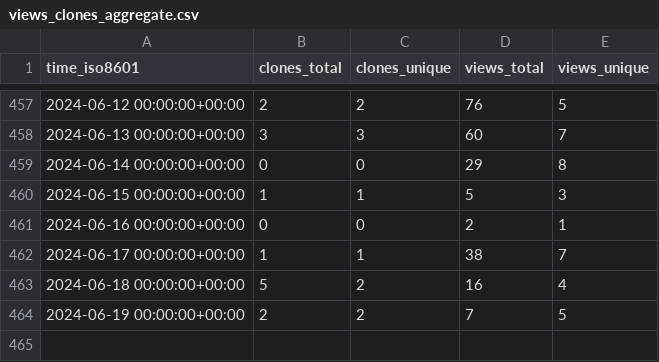
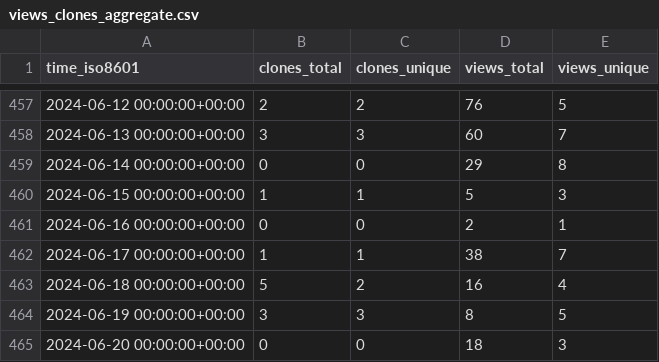
Before and after one commit to jiyuuchc/lacss, a CSV file: jiyuuchc/lacss/ghrs-data/views_clones_aggregate.csv, drawn as a sheet; only a part is shown, gaps mark what is left out.

```diff
--- a/jiyuuchc/lacss/ghrs-data/views_clones_aggregate.csv
+++ b/jiyuuchc/lacss/ghrs-data/views_clones_aggregate.csv
@@ -463,2 +463,3 @@ time_iso8601,clones_total,clones_unique,views_total,views_unique
 2024-06-18 00:00:00+00:00,5,2,16,4
-2024-06-19 00:00:00+00:00,2,2,7,5
+2024-06-19 00:00:00+00:00,3,3,8,5
+2024-06-20 00:00:00+00:00,0,0,18,3
```
Also changed, not shown: 1 other file.
